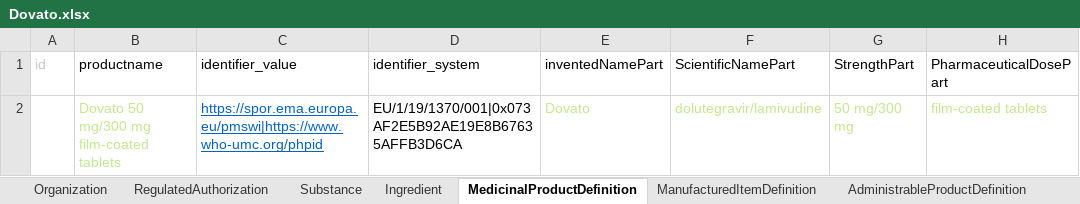
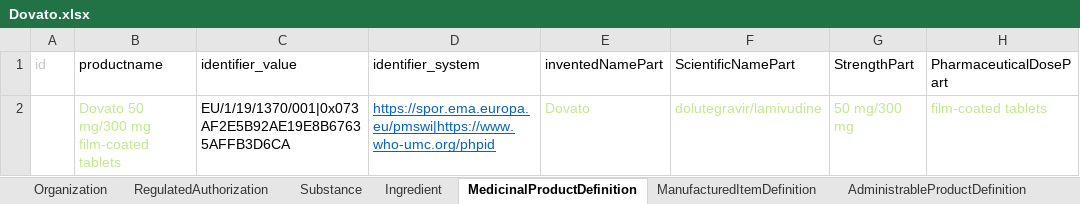
Before and after one commit to hl7-eu/gravitate-health, an Excel workbook: ePICreator/Dovato.xlsx, sheet MedicinalProductDefinition, drawn as a sheet; only a part is shown; values as stored, in another font and other column widths than the file's, no borders; the diff names each change by its address in the sheet, - before the commit and + after, or states it on an @@ line.

Commit message:
dovato correction

```diff
--- a/ePICreator/Dovato.xlsx (sheet MedicinalProductDefinition)
+++ b/ePICreator/Dovato.xlsx (sheet MedicinalProductDefinition)
-C2 (identifier_value): https://spor.ema.europa.eu/pmswi|https://www.who-umc.org/phpid
+C2 (identifier_value): EU/1/19/1370/001|0x073AF2E5B92AE19E8B67635AFFB3D6CA
@@ C2 underline: on → off, text colour: #0563C1 → black @@
-D2 (identifier_system): EU/1/19/1370/001|0x073AF2E5B92AE19E8B67635AFFB3D6CA
+D2 (identifier_system): https://spor.ema.europa.eu/pmswi|https://www.who-umc.org/phpid
@@ D2 underline: off → on, text colour: black → #0563C1 @@
```
Also changed, not shown: 2 other files.
